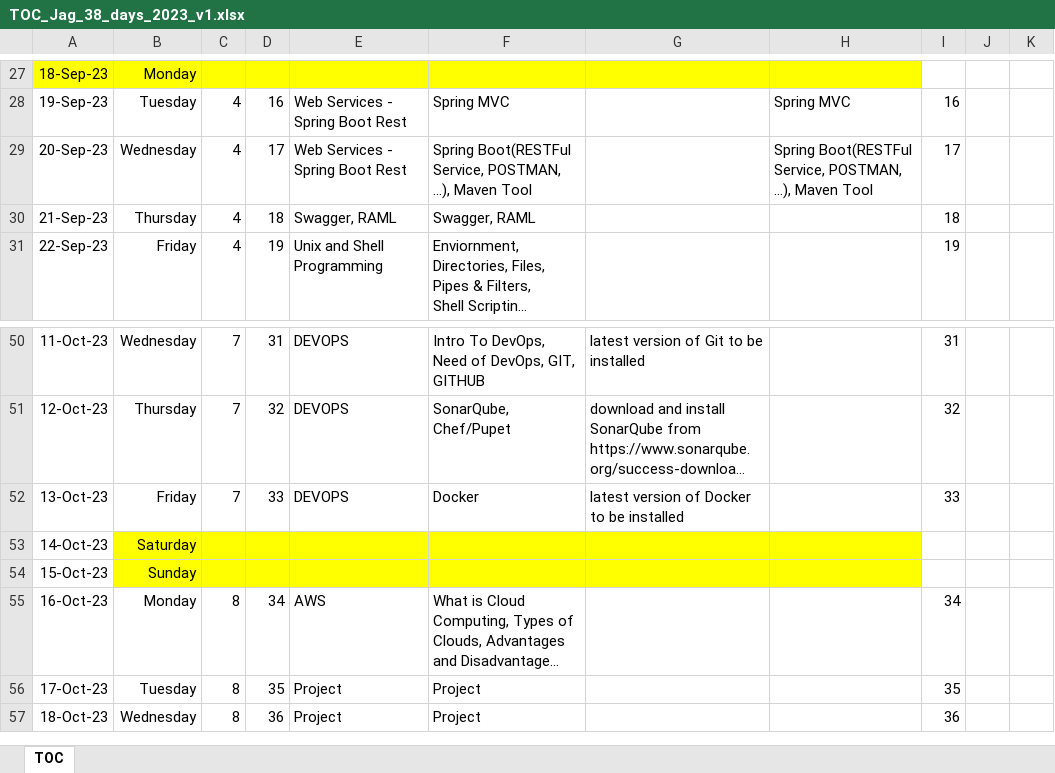
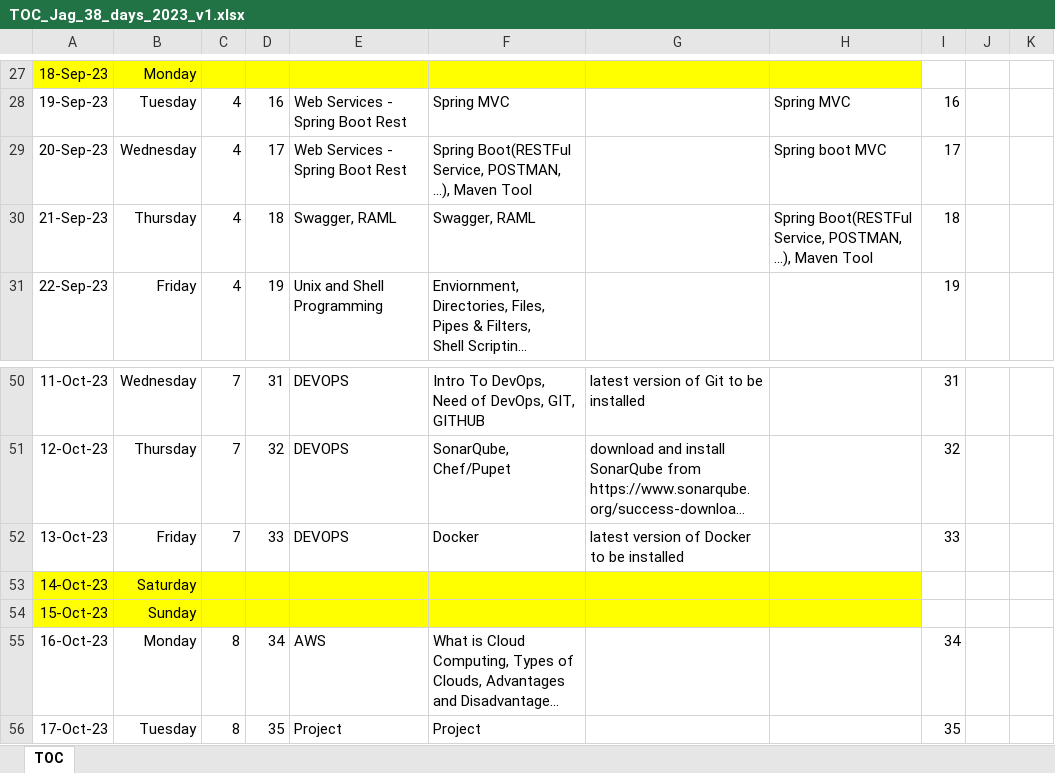
Before and after one commit to jagasia/empower2, an Excel workbook: TOC_Jag_38_days_2023_v1.xlsx, sheet TOC, drawn as a sheet; only a part is shown, gaps mark what is left out; the shorter side is filled out with more unchanged rows; long unchanged cells end in …; values as stored, in another font and other column widths than the file's, no borders; the diff names each change by its address in the sheet, - before the commit and + after, or states it on an @@ line.

```diff
--- a/TOC_Jag_38_days_2023_v1.xlsx (sheet TOC)
+++ b/TOC_Jag_38_days_2023_v1.xlsx (sheet TOC)
-H29: Spring Boot(RESTFul Service, POSTMAN, …), Maven Tool
+H29: Spring boot MVC
-H30: (empty)
+H30: Spring Boot(RESTFul Service, POSTMAN, …), Maven Tool
-A53:A54 fill: none
+A53:A54 fill: #FFFF00
```
Also changed, not shown: 8 other files.
